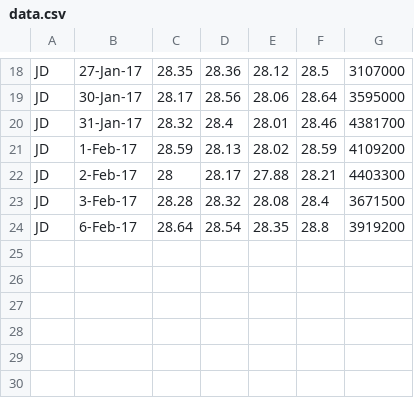
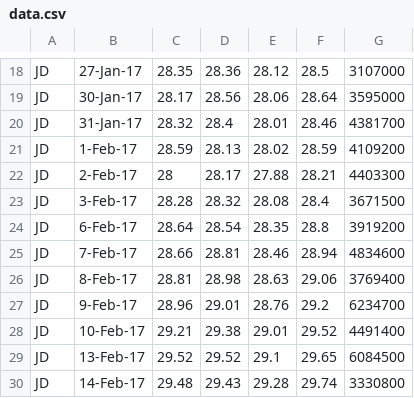
Before and after one commit to quanee/Note, a CSV file: Python/Analyze Data/data.csv, drawn as a sheet; only a part is shown, gaps mark what is left out.

Commit message:
update file data.csv

```diff
--- a/Python/Analyze Data/data.csv
+++ b/Python/Analyze Data/data.csv
@@ -24 +24,7 @@ JD,3-Feb-17,28.28,28.32,28.08,28.4,3671500
 JD,6-Feb-17,28.64,28.54,28.35,28.8,3919200
+JD,7-Feb-17,28.66,28.81,28.46,28.94,4834600
+JD,8-Feb-17,28.81,28.98,28.63,29.06,3769400
+JD,9-Feb-17,28.96,29.01,28.76,29.2,6234700
+JD,10-Feb-17,29.21,29.38,29.01,29.52,4491400
+JD,13-Feb-17,29.52,29.52,29.1,29.65,6084500
+JD,14-Feb-17,29.48,29.43,29.28,29.74,3330800
```
